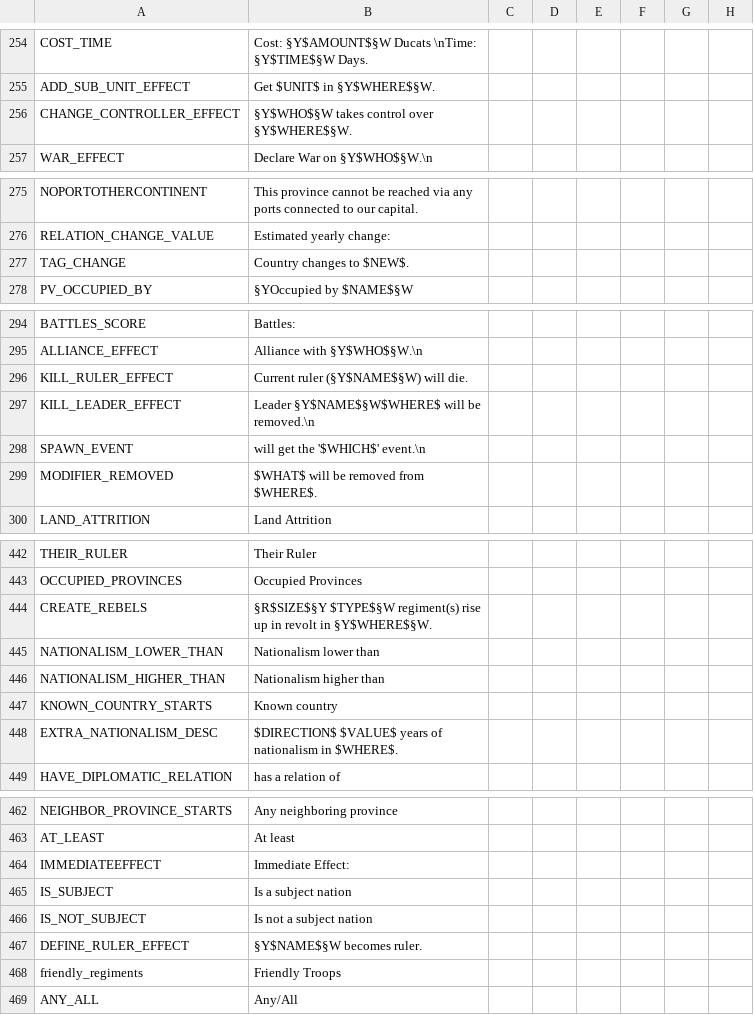
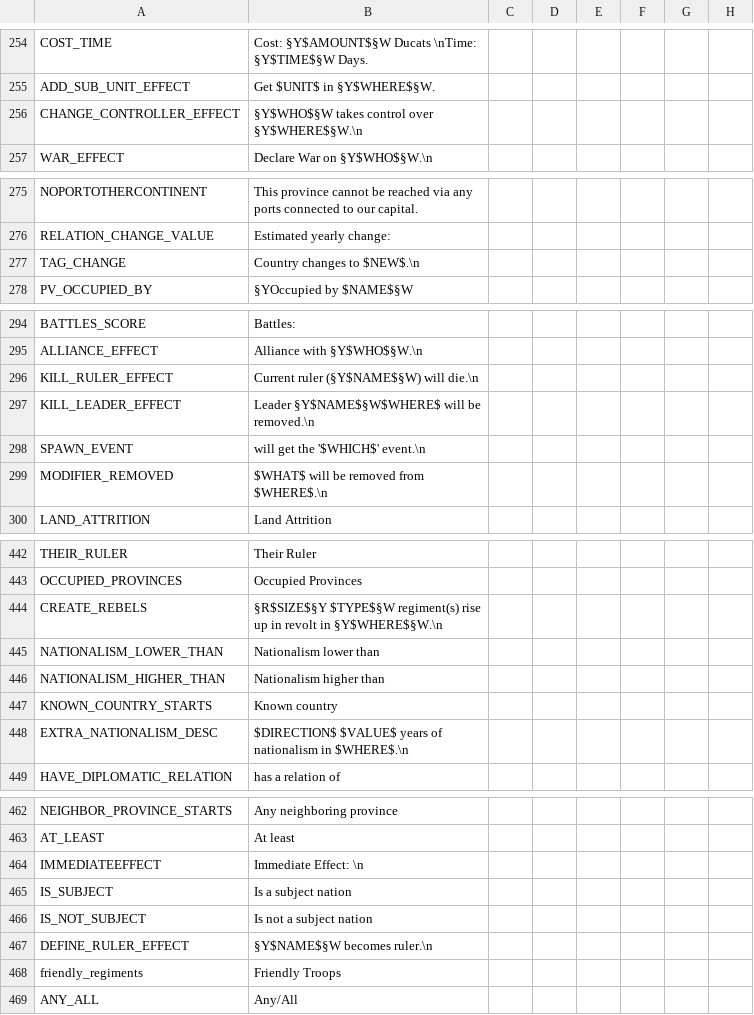
Before and after one commit to oumajgad/BlackICE, a CSV file: localisation/misc.csv, drawn as a sheet; only a part is shown, gaps mark what is left out; the diff covers the shown part only; the diff names each change by its address in the sheet, - before the commit and + after, or states it on an @@ line.

```diff
--- a/localisation/misc.csv
+++ b/localisation/misc.csv
-B256: §Y$WHO$§W takes control over §Y$WHERE$§W.
+B256: §Y$WHO$§W takes control over §Y$WHERE$§W.\n
-B277: Country changes to $NEW$.
+B277: Country changes to $NEW$.\n
-B296: Current ruler (§Y$NAME$§W) will die.
+B296: Current ruler (§Y$NAME$§W) will die.\n
-B299: $WHAT$ will be removed from $WHERE$.
+B299: $WHAT$ will be removed from $WHERE$.\n
-B444: …revolt in §Y$WHERE$§W.
+B444: …revolt in §Y$WHERE$§W.\n
-B448: …nationalism in $WHERE$.
+B448: …nationalism in $WHERE$.\n
-B464: Immediate Effect:
+B464: Immediate Effect: \n
-B467: §Y$NAME$§W becomes ruler.
+B467: §Y$NAME$§W becomes ruler.\n
```
Also changed, not shown: 1 edited cell elsewhere in this file, localisation/SemperFi.csv, localisation/effects.csv, 7 other files.
